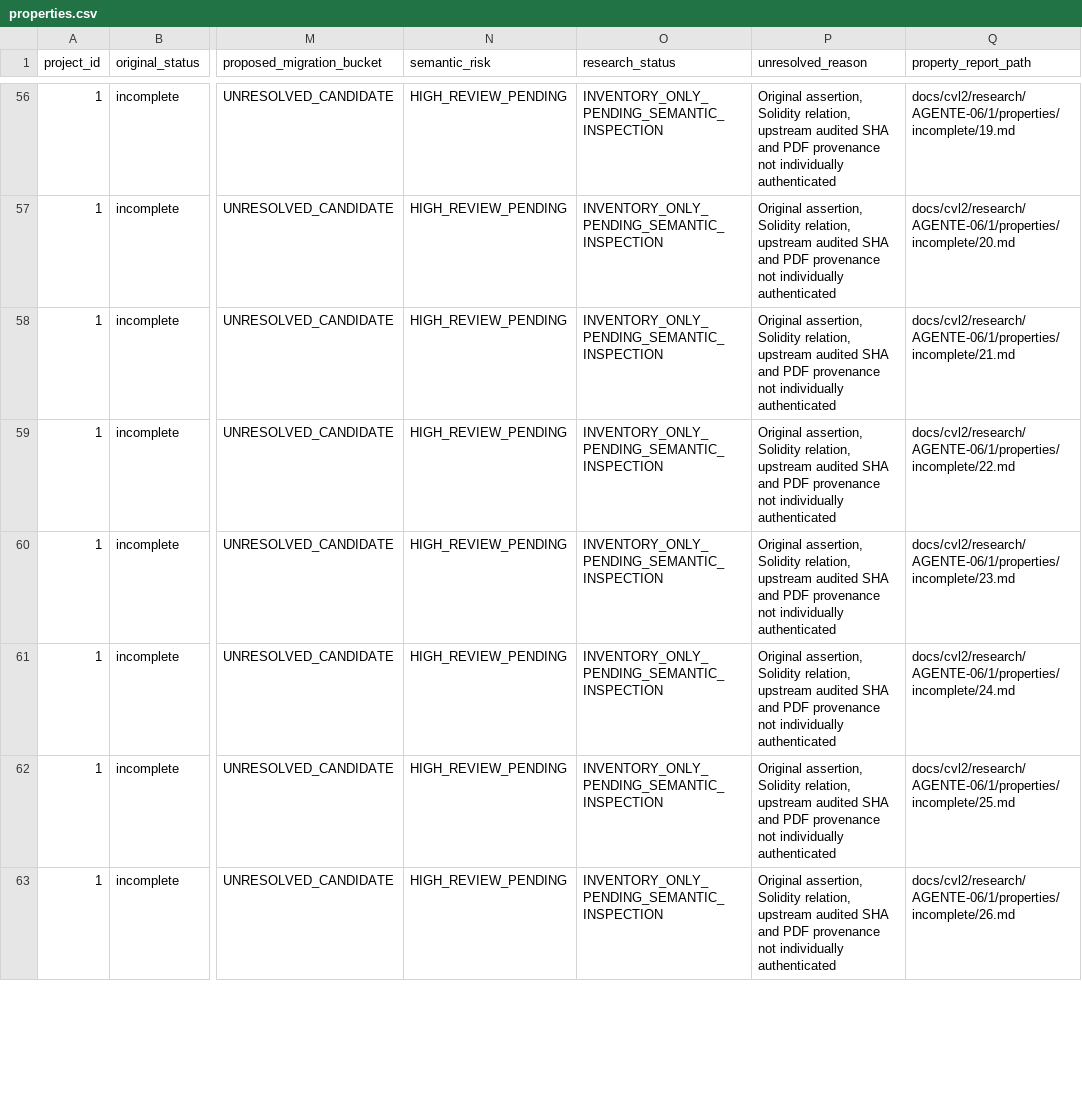
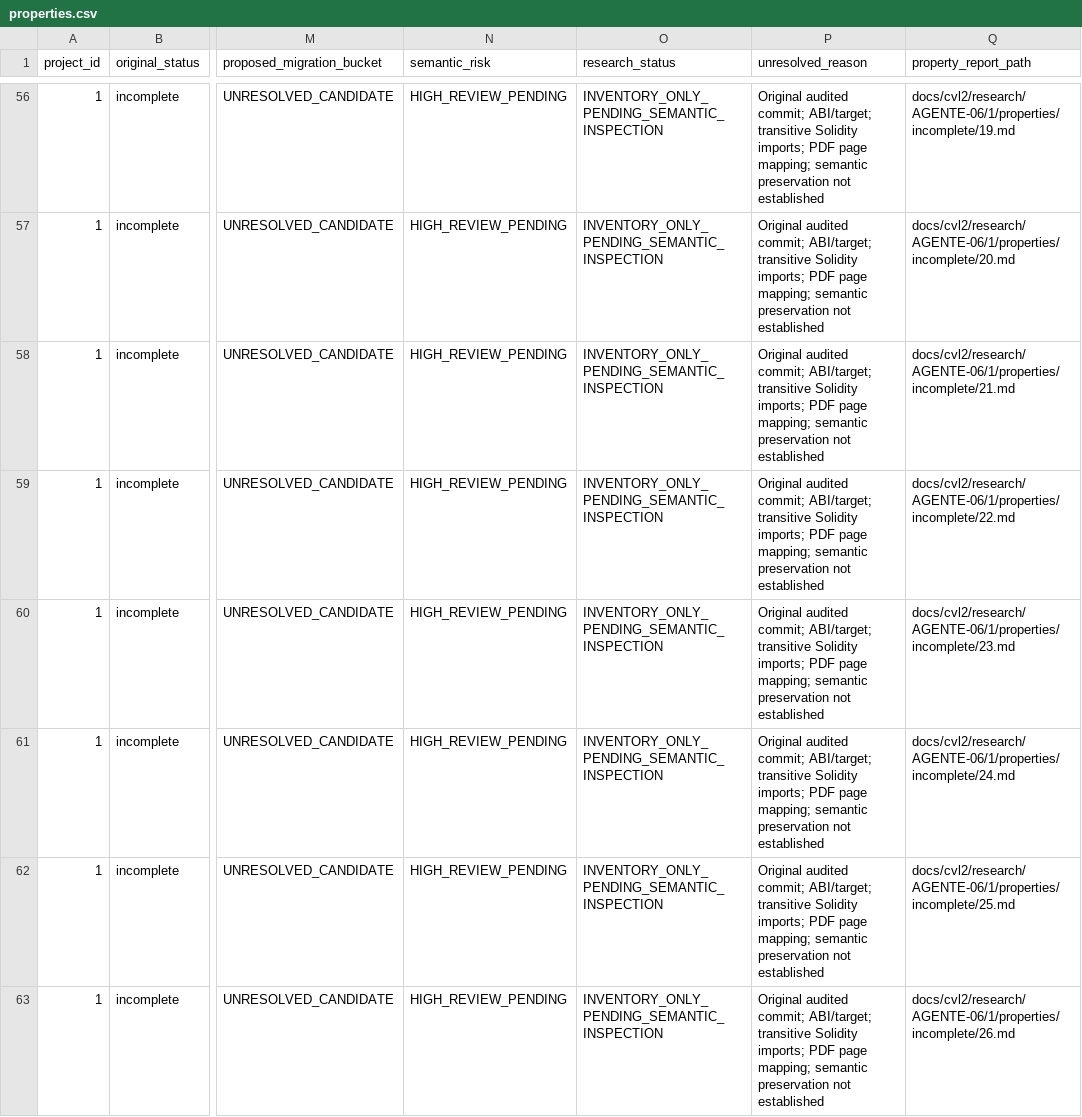
Before and after one commit to matheus-junio-da-silva/Web3Bugs, a CSV file: Web3Bugs-certora/docs/cvl2/research/AGENTE-06/1/properties.csv, drawn as a sheet; only a part is shown, gaps mark what is left out; the diff covers the shown part only; the diff names each change by its address in the sheet, - before the commit and + after, or states it on an @@ line.

```diff
--- a/Web3Bugs-certora/docs/cvl2/research/AGENTE-06/1/properties.csv
+++ b/Web3Bugs-certora/docs/cvl2/research/AGENTE-06/1/properties.csv
-P56:P63 (unresolved_reason): Original assertion, Solidity relation, upstream audited SHA and PDF provenance not individually authenticated
+P56:P63 (unresolved_reason): Original audited commit; ABI/target; transitive Solidity imports; PDF page mapping; semantic preservation not established
```
Also changed, not shown: 98 edited cells elsewhere in this file, Web3Bugs-certora/docs/cvl2/research/AGENTE-06/17/properties.csv, Web3Bugs-certora/docs/cvl2/research/AGENTE-06/22/properties.csv, 1 other file.
